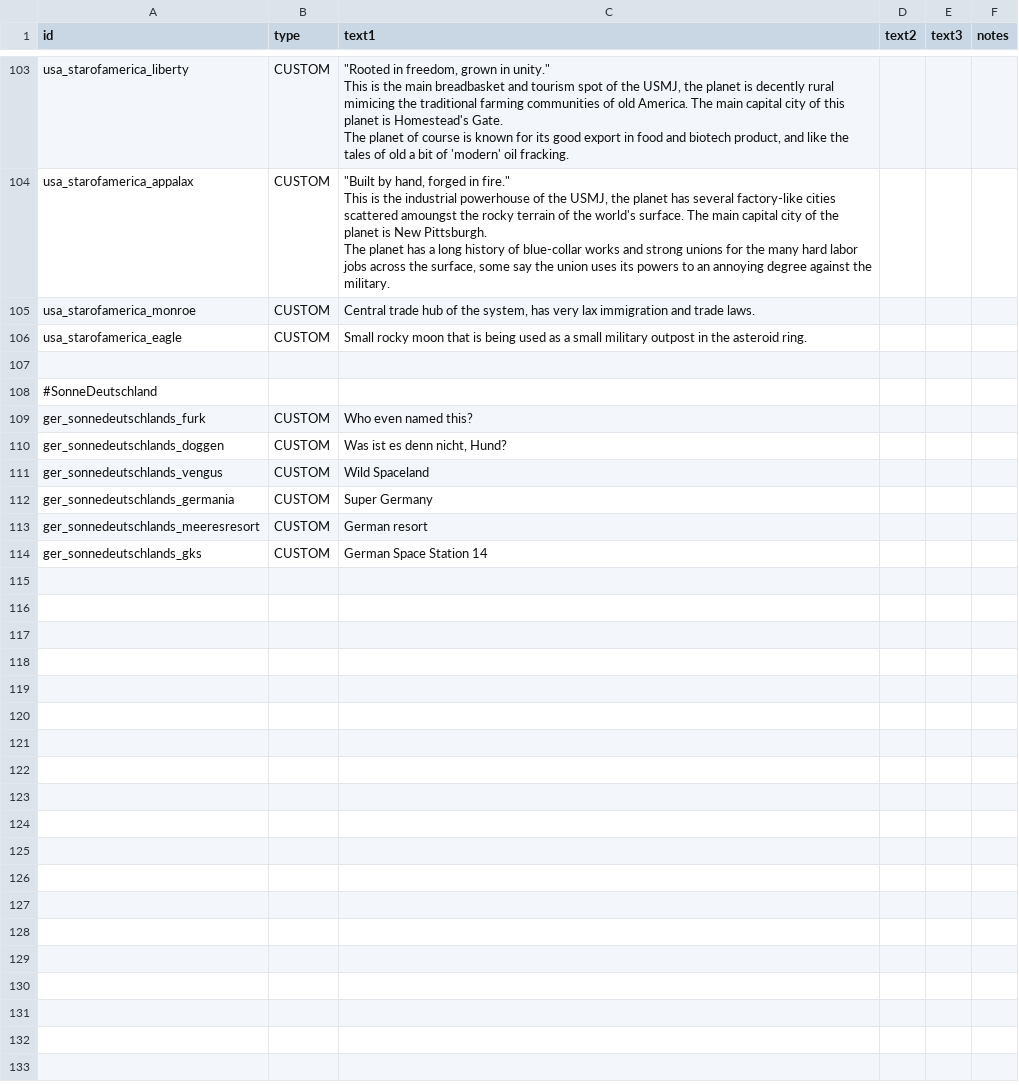
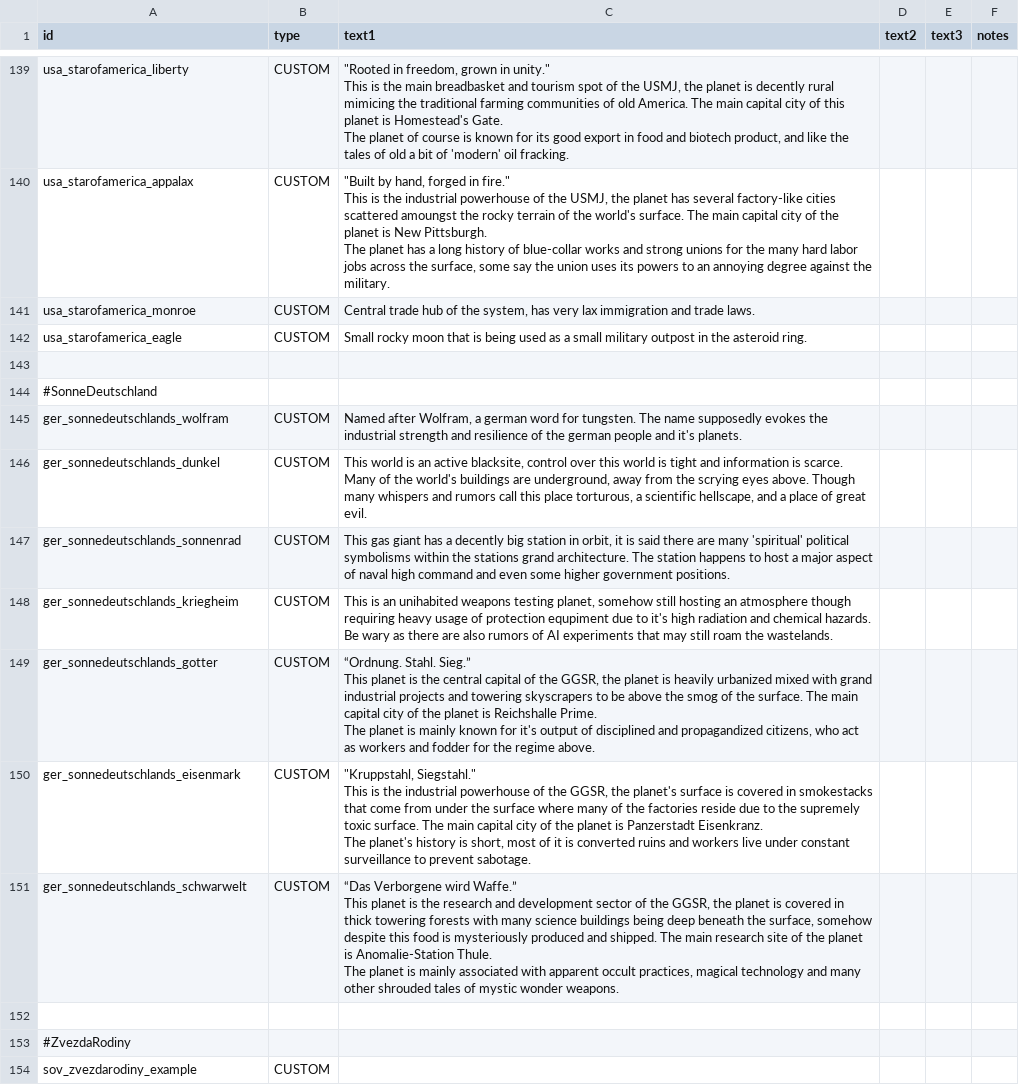
Before and after one commit to OfflcerSam/TankSector, a CSV file: data/strings/descriptions.csv, drawn as a sheet; only a part is shown, gaps mark what is left out; the diff covers the shown part only.

Commit message:
german solar system revamp 1

```diff
--- a/data/strings/descriptions.csv
+++ b/data/strings/descriptions.csv
@@ -114,7 +150,17 @@ usa_starofamerica_eagle,CUSTOM,Small rocky moon that is being used as a small mi
 #SonneDeutschland,,,,,
-ger_sonnedeutschlands_furk,CUSTOM,Who even named this?,,,
-ger_sonnedeutschlands_doggen,CUSTOM,"Was ist es denn nicht, Hund?",,,
-ger_sonnedeutschlands_vengus,CUSTOM,Wild Spaceland,,,
-ger_sonnedeutschlands_germania,CUSTOM,Super Germany,,,
-ger_sonnedeutschlands_meeresresort,CUSTOM,German resort,,,
-ger_sonnedeutschlands_gks,CUSTOM,German Space Station 14,,,
+ger_sonnedeutschlands_wolfram,CUSTOM,"Named after Wolfram, a german word for tungsten. The name supposedly evokes the industrial strength and resilience of the german people and it's planets.",,,
+ger_sonnedeutschlands_dunkel,CUSTOM,"This world is an active blacksite, control over this world is tight and information is scarce. Many of the world's buildings are underground, away from the scrying eyes above. Though many whispers and rumors call this place torturous, a scientific hellscape, and a place of great evil.",,,
+ger_sonnedeutschlands_sonnenrad,CUSTOM,"This gas giant has a decently big station in orbit, it is said there are many 'spiritual' political symbolisms within the stations grand architecture. The station happens to host a major aspect of naval high command and even some higher government positions.",,,
+ger_sonnedeutschlands_kriegheim,CUSTOM,"This is an unihabited weapons testing planet, somehow still hosting an atmosphere though requiring heavy usage of protection equpiment due to it's high radiation and chemical hazards. Be wary as there are also rumors of AI experiments that may still roam the wastelands.",,,
+ger_sonnedeutschlands_gotter,CUSTOM,"“Ordnung. Stahl. Sieg.”
+This planet is the central capital of the GGSR, the planet is heavily urbanized mixed with grand industrial projects and towering skyscrapers to be above the smog of the surface. The main capital city of the planet is Reichshalle Prime.
+The planet is mainly known for it's output of disciplined and propagandized citizens, who act as workers and fodder for the regime above.",,,
+ger_sonnedeutschlands_eisenmark,CUSTOM,"""Kruppstahl, Siegstahl.""
+This is the industrial powerhouse of the GGSR, the planet's surface is covered in smokestacks that come from under the surface where many of the factories reside due to the supremely toxic surface. The main capital city of the planet is Panzerstadt Eisenkranz.
+The planet's history is short, most of it is converted ruins and workers live under constant surveillance to prevent sabotage.",,,
+ger_sonnedeutschlands_schwarwelt,CUSTOM,"“Das Verborgene wird Waffe.”
+This planet is the research and development sector of the GGSR, the planet is covered in thick towering forests with many science buildings being deep beneath the surface, somehow despite this food is mysteriously produced and shipped. The main research site of the planet is Anomalie-Station Thule.
+The planet is mainly associated with apparent occult practices, magical technology and many other shrouded tales of mystic wonder weapons.",,,
+,,,,,
+#ZvezdaRodiny,,,,,
+sov_zvezdarodiny_example,CUSTOM,,,,
```
Also changed, not shown: 37 added rows, 1 removed row and 4 edited cells elsewhere in this file, 3 other files.
